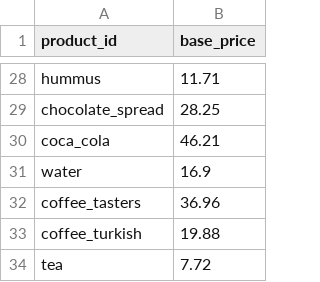
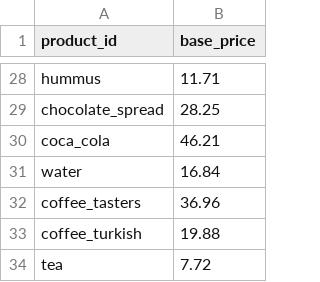
Before and after one commit to samueldratwa-TG/tsarchan-web, a CSV file: public/data/base_prices.csv, drawn as a sheet; only a part is shown, gaps mark what is left out.

```diff
--- a/public/data/base_prices.csv
+++ b/public/data/base_prices.csv
@@ -30,3 +30,3 @@ chocolate_spread,28.25
 coca_cola,46.21
-water,16.9
+water,16.84
 coffee_tasters,36.96
```
Also changed, not shown: public/data/daily_prices.csv, public/data/index.csv, 12 other files.
